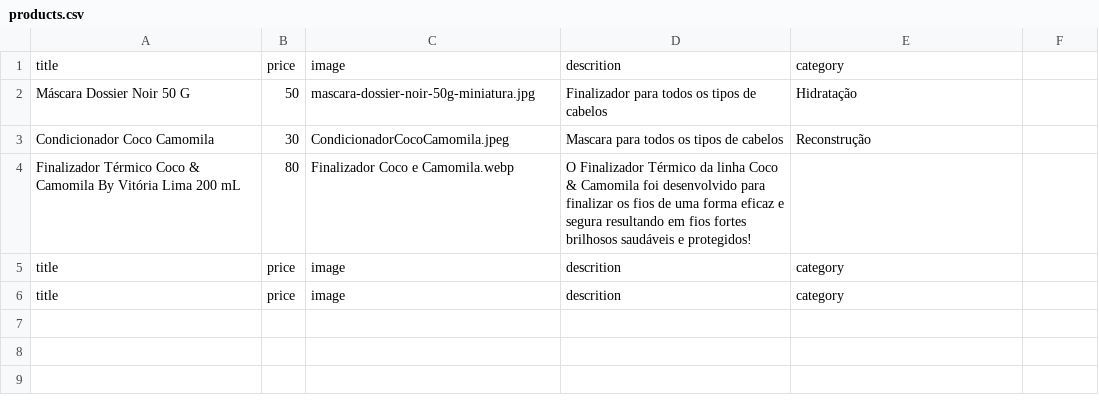
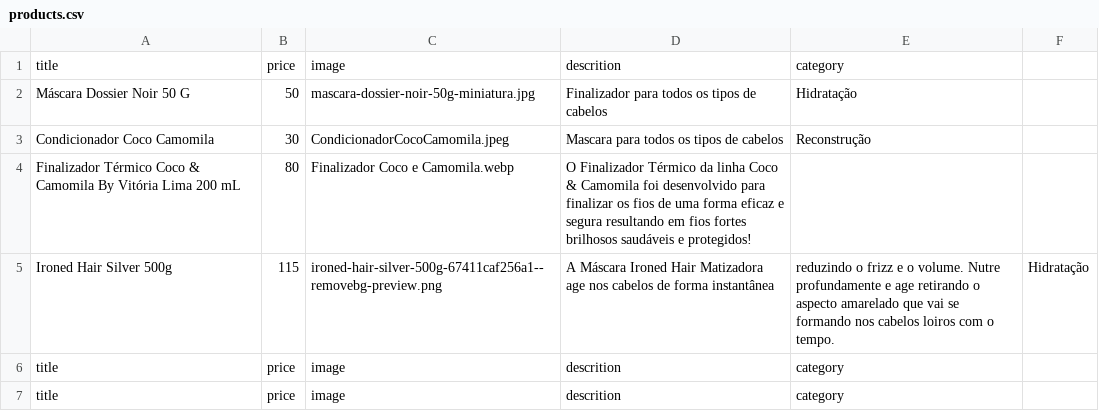
Before and after one commit to robertinho33/site-alphaglam, a CSV file: products.csv, drawn as a sheet; the diff names each change by its address in the sheet, - before the commit and + after, or states it on an @@ line.

Commit message:
Update products.csv

```diff
--- a/products.csv
+++ b/products.csv
+row 5: Ironed Hair Silver 500g | 115 | ironed-hair-silver-500g-67411caf256a1--removebg-preview.png | A Máscara Ironed Hair Matizadora age nos cabelos de forma instantânea | reduzindo o frizz e o volume. Nutre profundamente e age retirando o aspecto amarelado que vai se formando nos cabelos loiros com o tempo. | Hidratação
```
